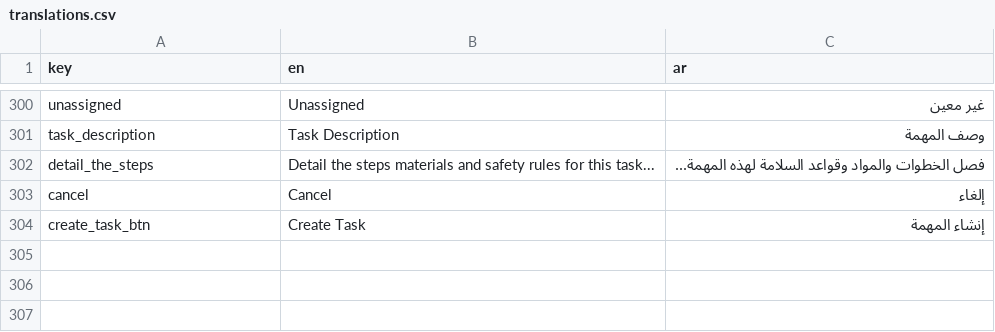
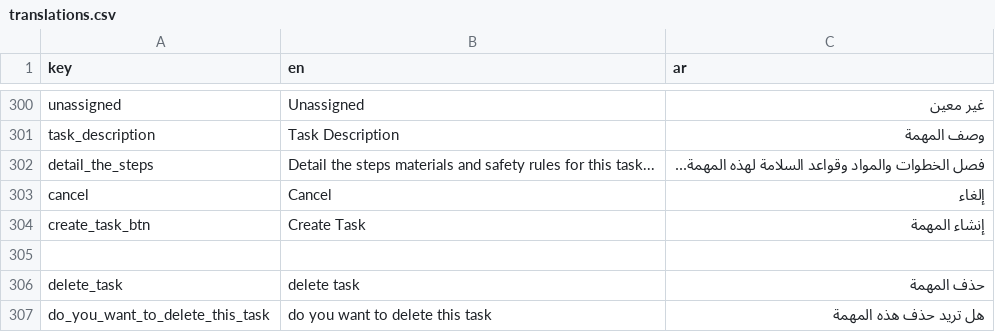
Before and after one commit to El-Baltagy/mkaweel, a CSV file: assets/l10n/translations.csv, drawn as a sheet; only a part is shown, gaps mark what is left out.

```diff
--- a/assets/l10n/translations.csv
+++ b/assets/l10n/translations.csv
@@ -304 +304,4 @@ cancel,Cancel,إلغاء
 create_task_btn,Create Task,إنشاء المهمة
+
+delete_task,delete task,حذف المهمة
+do_you_want_to_delete_this_task,do you want to delete this task,هل تريد حذف هذه المهمة
```
Also changed, not shown: 11 other files.
